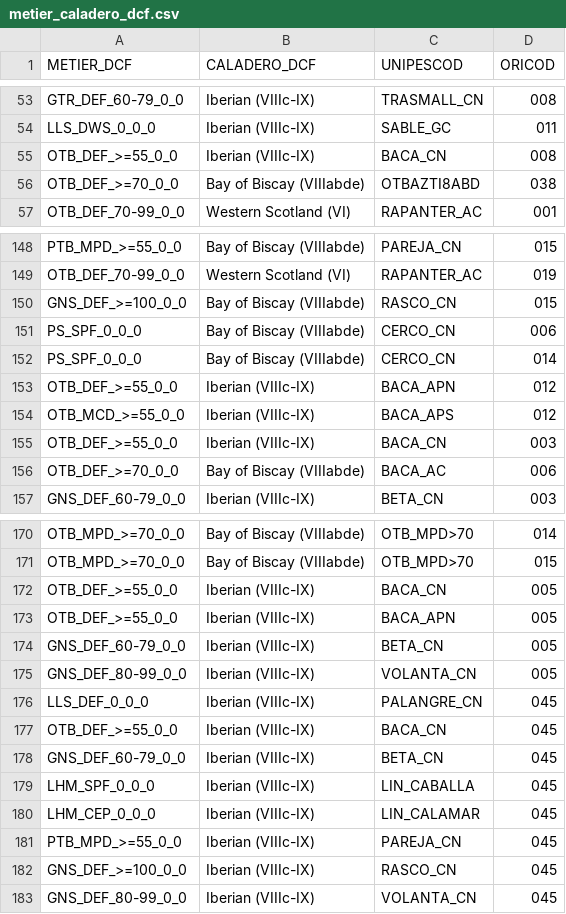
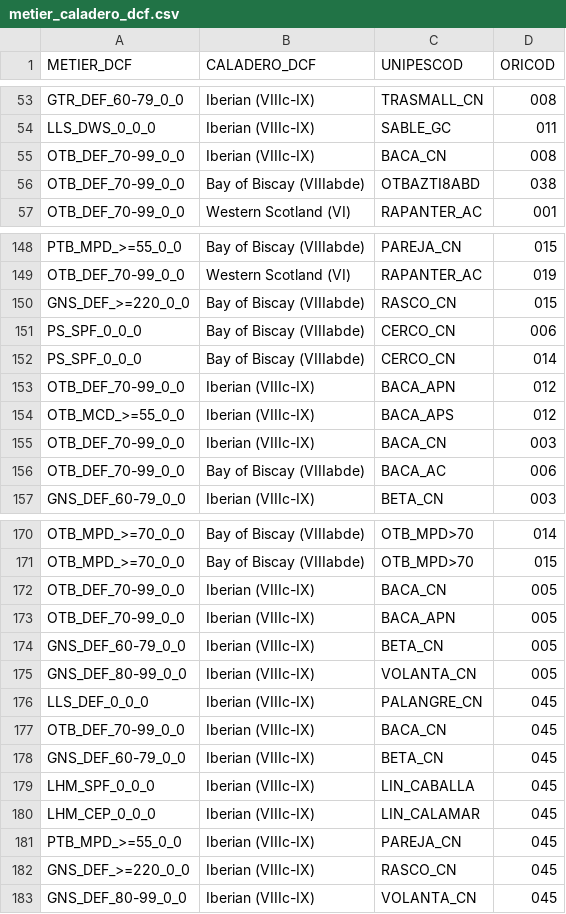
Before and after one commit to Eucrow/sapmuebase, a CSV file: data-raw/metier_caladero_dcf.csv, drawn as a sheet; only a part is shown, gaps mark what is left out; the diff covers the shown part only.

Commit message:
Update metiers dcf.

```diff
--- a/data-raw/metier_caladero_dcf.csv
+++ b/data-raw/metier_caladero_dcf.csv
@@ -54,4 +54,4 @@ GTR_DEF_60-79_0_0;Iberian (VIIIc-IX);TRASMALL_CN;008
 LLS_DWS_0_0_0;Iberian (VIIIc-IX);SABLE_GC;011
-OTB_DEF_>=55_0_0;Iberian (VIIIc-IX);BACA_CN;008
-OTB_DEF_>=70_0_0;Bay of Biscay (VIIIabde);OTBAZTI8ABD;038
+OTB_DEF_70-99_0_0;Iberian (VIIIc-IX);BACA_CN;008
+OTB_DEF_70-99_0_0;Bay of Biscay (VIIIabde);OTBAZTI8ABD;038
 OTB_DEF_70-99_0_0;Western Scotland (VI);RAPANTER_AC;001
@@ -149,9 +149,9 @@ PTB_MPD_>=55_0_0;Bay of Biscay (VIIIabde);PAREJA_CN;015
 OTB_DEF_70-99_0_0;Western Scotland (VI);RAPANTER_AC;019
-GNS_DEF_>=100_0_0;Bay of Biscay (VIIIabde);RASCO_CN;015
+GNS_DEF_>=220_0_0;Bay of Biscay (VIIIabde);RASCO_CN;015
 PS_SPF_0_0_0;Bay of Biscay (VIIIabde);CERCO_CN;006
 PS_SPF_0_0_0;Bay of Biscay (VIIIabde);CERCO_CN;014
-OTB_DEF_>=55_0_0;Iberian (VIIIc-IX);BACA_APN;012
+OTB_DEF_70-99_0_0;Iberian (VIIIc-IX);BACA_APN;012
 OTB_MCD_>=55_0_0;Iberian (VIIIc-IX);BACA_APS;012
-OTB_DEF_>=55_0_0;Iberian (VIIIc-IX);BACA_CN;003
-OTB_DEF_>=70_0_0;Bay of Biscay (VIIIabde);BACA_AC;006
+OTB_DEF_70-99_0_0;Iberian (VIIIc-IX);BACA_CN;003
+OTB_DEF_70-99_0_0;Bay of Biscay (VIIIabde);BACA_AC;006
 GNS_DEF_60-79_0_0;Iberian (VIIIc-IX);BETA_CN;003
@@ -171,4 +171,4 @@ OTB_MPD_>=70_0_0;Bay of Biscay (VIIIabde);OTB_MPD>70;014
 OTB_MPD_>=70_0_0;Bay of Biscay (VIIIabde);OTB_MPD>70;015
-OTB_DEF_>=55_0_0;Iberian (VIIIc-IX);BACA_CN;005
-OTB_DEF_>=55_0_0;Iberian (VIIIc-IX);BACA_APN;005
+OTB_DEF_70-99_0_0;Iberian (VIIIc-IX);BACA_CN;005
+OTB_DEF_70-99_0_0;Iberian (VIIIc-IX);BACA_APN;005
 GNS_DEF_60-79_0_0;Iberian (VIIIc-IX);BETA_CN;005
@@ -176,3 +176,3 @@ GNS_DEF_80-99_0_0;Iberian (VIIIc-IX);VOLANTA_CN;005
 LLS_DEF_0_0_0;Iberian (VIIIc-IX);PALANGRE_CN;045
-OTB_DEF_>=55_0_0;Iberian (VIIIc-IX);BACA_CN;045
+OTB_DEF_70-99_0_0;Iberian (VIIIc-IX);BACA_CN;045
 GNS_DEF_60-79_0_0;Iberian (VIIIc-IX);BETA_CN;045
@@ -181,3 +181,3 @@ LHM_CEP_0_0_0;Iberian (VIIIc-IX);LIN_CALAMAR;045
 PTB_MPD_>=55_0_0;Iberian (VIIIc-IX);PAREJA_CN;045
-GNS_DEF_>=100_0_0;Iberian (VIIIc-IX);RASCO_CN;045
+GNS_DEF_>=220_0_0;Iberian (VIIIc-IX);RASCO_CN;045
 GNS_DEF_80-99_0_0;Iberian (VIIIc-IX);VOLANTA_CN;045
```
Also changed, not shown: 23 edited cells elsewhere in this file, 1 other file.
